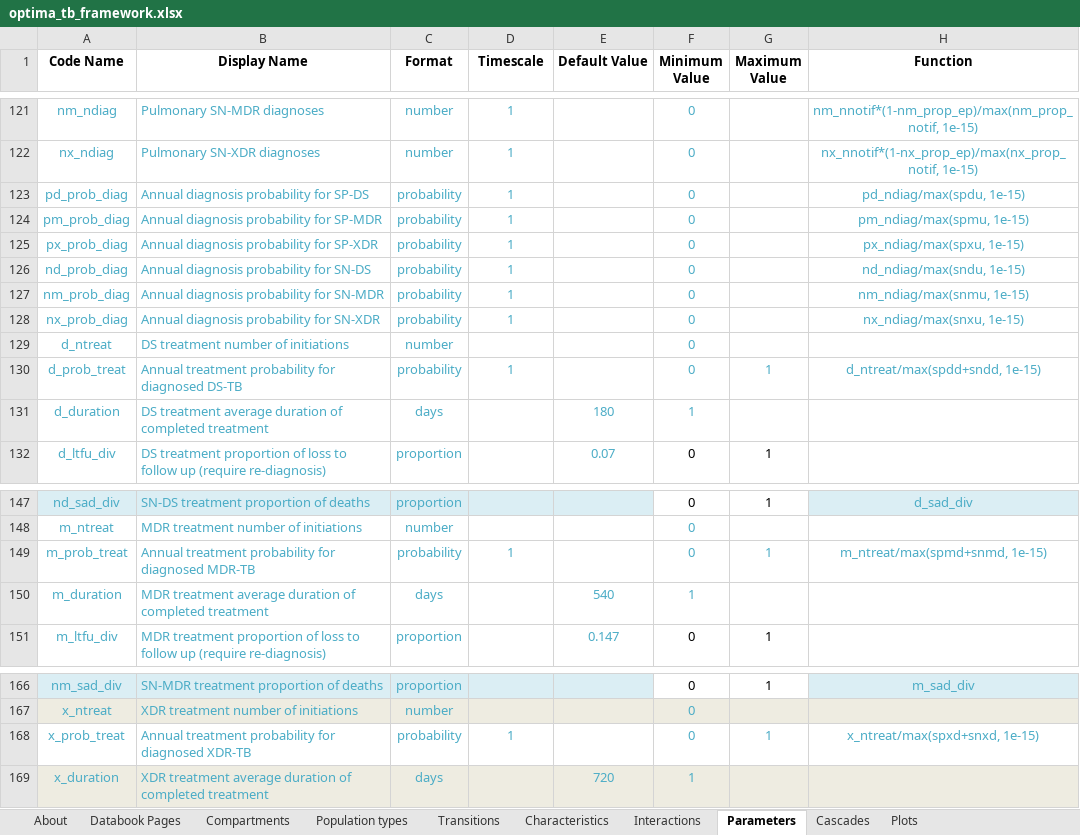
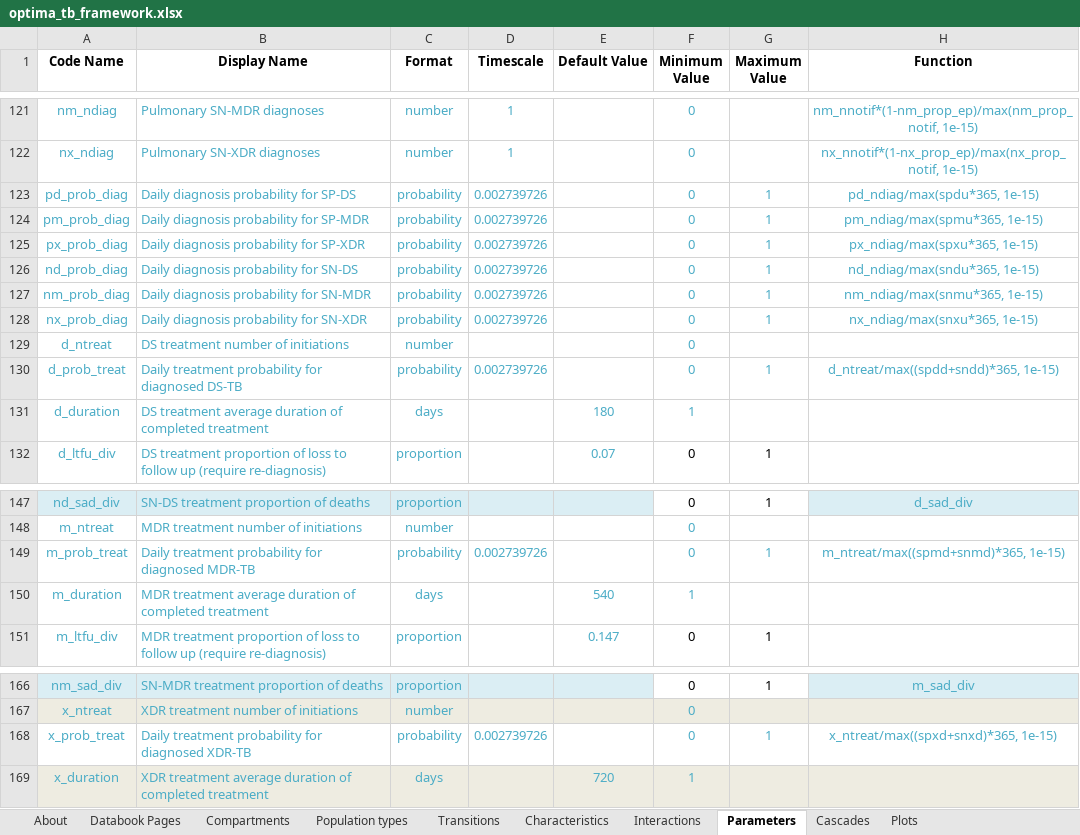
Before and after one commit to sciris/atomica_apps, an Excel workbook: atomica_apps/optima_tb_framework.xlsx, sheet Parameters, drawn as a sheet; only a part is shown, gaps mark what is left out; values as stored, in another font and other column widths than the file's, no borders; conditional formats not drawn; the diff names each change by its address in the sheet, - before the commit and + after, or states it on an @@ line.

```diff
--- a/atomica_apps/optima_tb_framework.xlsx (sheet Parameters)
+++ b/atomica_apps/optima_tb_framework.xlsx (sheet Parameters)
-B123 (Display Name): Annual diagnosis probability for SP-DS
+B123 (Display Name): Daily diagnosis probability for SP-DS
-D123:D128 (Timescale): 1
+D123:D128 (Timescale): 0.002739726
-G123:G128 (Maximum Value): (empty)
+G123:G128 (Maximum Value): 1
-H123 (Function): pd_ndiag/max(spdu, 1e-15)
+H123 (Function): pd_ndiag/max(spdu*365, 1e-15)
-B124 (Display Name): Annual diagnosis probability for SP-MDR
+B124 (Display Name): Daily diagnosis probability for SP-MDR
-H124 (Function): pm_ndiag/max(spmu, 1e-15)
+H124 (Function): pm_ndiag/max(spmu*365, 1e-15)
-B125 (Display Name): Annual diagnosis probability for SP-XDR
+B125 (Display Name): Daily diagnosis probability for SP-XDR
-H125 (Function): px_ndiag/max(spxu, 1e-15)
+H125 (Function): px_ndiag/max(spxu*365, 1e-15)
-B126 (Display Name): Annual diagnosis probability for SN-DS
+B126 (Display Name): Daily diagnosis probability for SN-DS
-H126 (Function): nd_ndiag/max(sndu, 1e-15)
+H126 (Function): nd_ndiag/max(sndu*365, 1e-15)
-B127 (Display Name): Annual diagnosis probability for SN-MDR
+B127 (Display Name): Daily diagnosis probability for SN-MDR
-H127 (Function): nm_ndiag/max(snmu, 1e-15)
+H127 (Function): nm_ndiag/max(snmu*365, 1e-15)
-B128 (Display Name): Annual diagnosis probability for SN-XDR
+B128 (Display Name): Daily diagnosis probability for SN-XDR
-H128 (Function): nx_ndiag/max(snxu, 1e-15)
+H128 (Function): nx_ndiag/max(snxu*365, 1e-15)
-B130 (Display Name): Annual treatment probability…
+B130 (Display Name): Daily treatment probability…
-D130 (Timescale): 1
+D130 (Timescale): 0.002739726
-H130 (Function): d_ntreat/max(spdd+sndd, 1e-15)
+H130 (Function): d_ntreat/max((spdd+sndd)*365, 1e-15)
-B149 (Display Name): Annual treatment probability…
+B149 (Display Name): Daily treatment probability…
-D149 (Timescale): 1
+D149 (Timescale): 0.002739726
-H149 (Function): m_ntreat/max(spmd+snmd, 1e-15)
+H149 (Function): m_ntreat/max((spmd+snmd)*365, 1e-15)
-B168 (Display Name): Annual treatment probability…
+B168 (Display Name): Daily treatment probability…
-D168 (Timescale): 1
+D168 (Timescale): 0.002739726
-H168 (Function): x_ntreat/max(spxd+snxd, 1e-15)
+H168 (Function): x_ntreat/max((spxd+snxd)*365, 1e-15)
```
Also changed, not shown: sheet Transitions, atomica_apps/optima_tb_progbook.xlsx.
